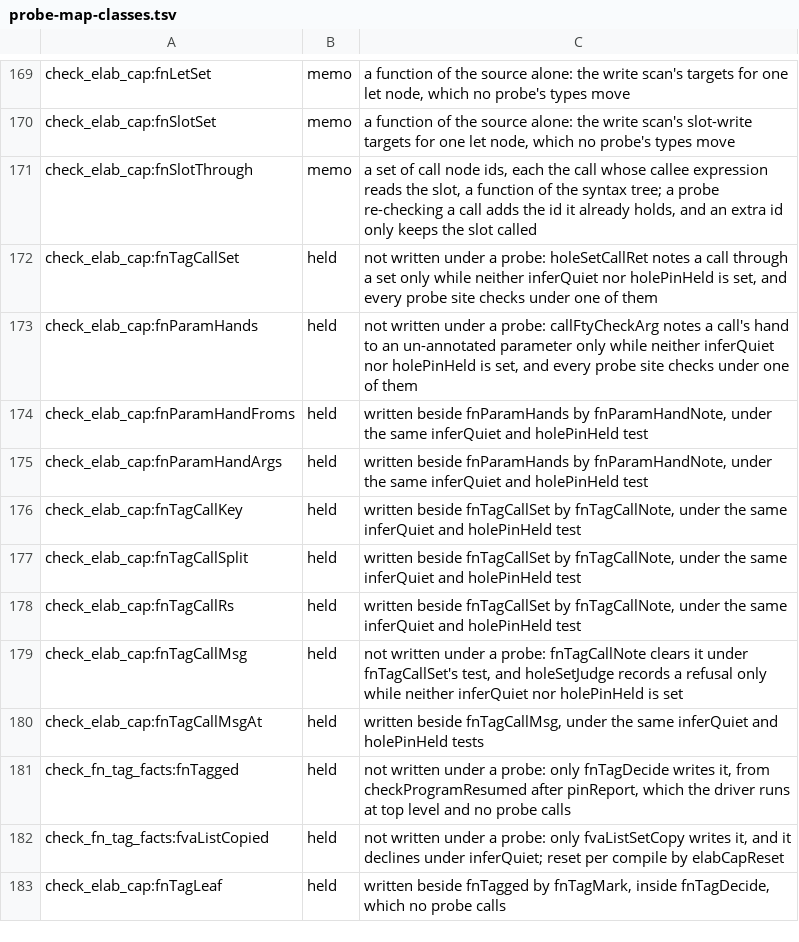
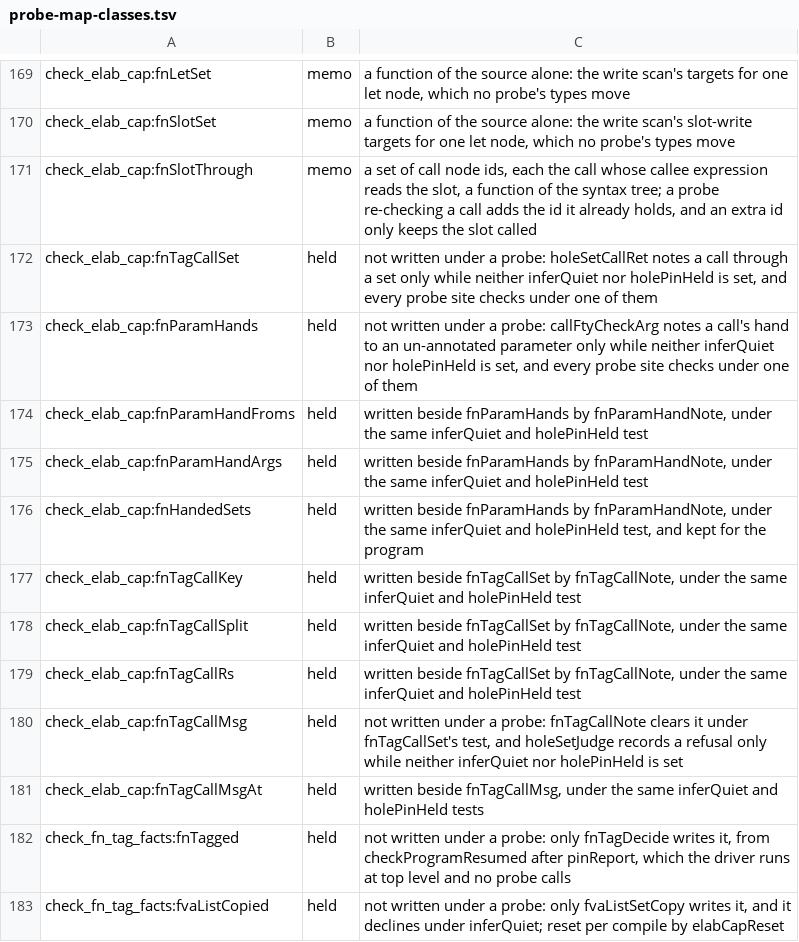
Before and after one commit to voces/vl, a TSV file: scripts/probe-map-classes.tsv, drawn as a sheet; only a part is shown, gaps mark what is left out; the shorter side is filled out with more unchanged rows.

```diff
--- a/scripts/probe-map-classes.tsv
+++ b/scripts/probe-map-classes.tsv
@@ -175,2 +175,3 @@ check_elab_cap:fnParamHandFroms	held	written beside fnParamHands by fnParamHandN
 check_elab_cap:fnParamHandArgs	held	written beside fnParamHands by fnParamHandNote, under the same inferQuiet and holePinHeld test
+check_elab_cap:fnHandedSets	held	written beside fnParamHands by fnParamHandNote, under the same inferQuiet and holePinHeld test, and kept for the program
 check_elab_cap:fnTagCallKey	held	written beside fnTagCallSet by fnTagCallNote, under the same inferQuiet and holePinHeld test
```
Also changed, not shown: 9 other files.
